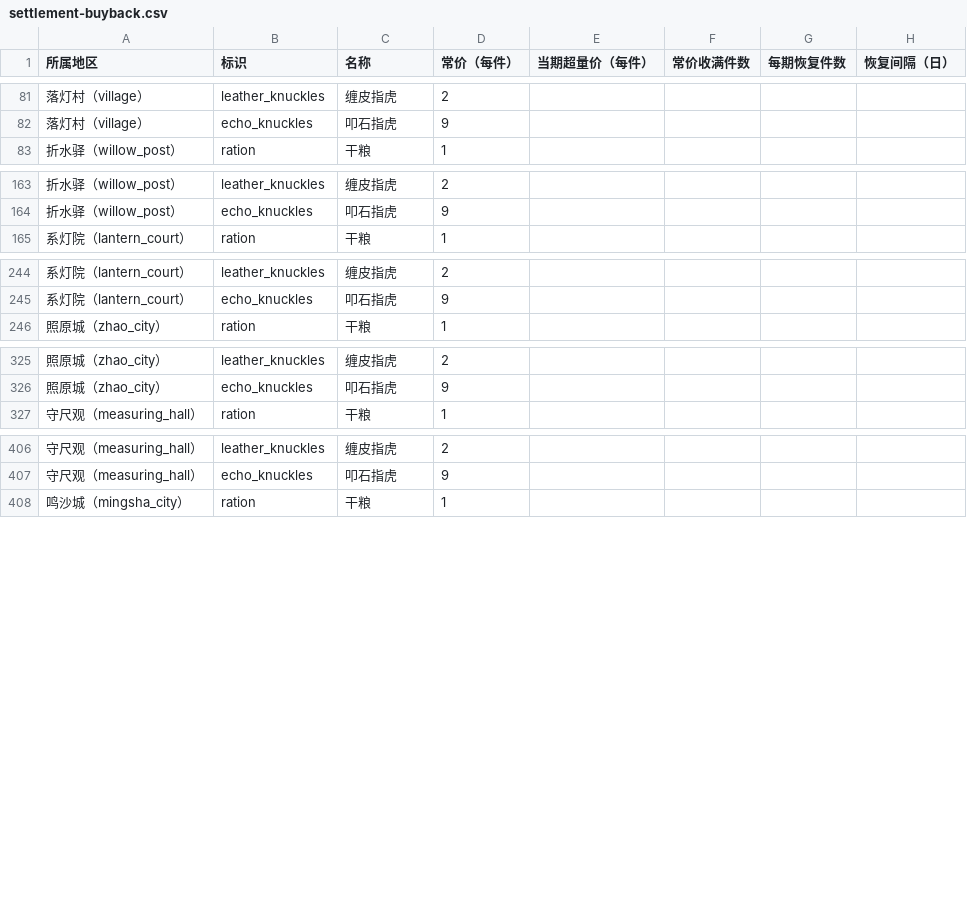
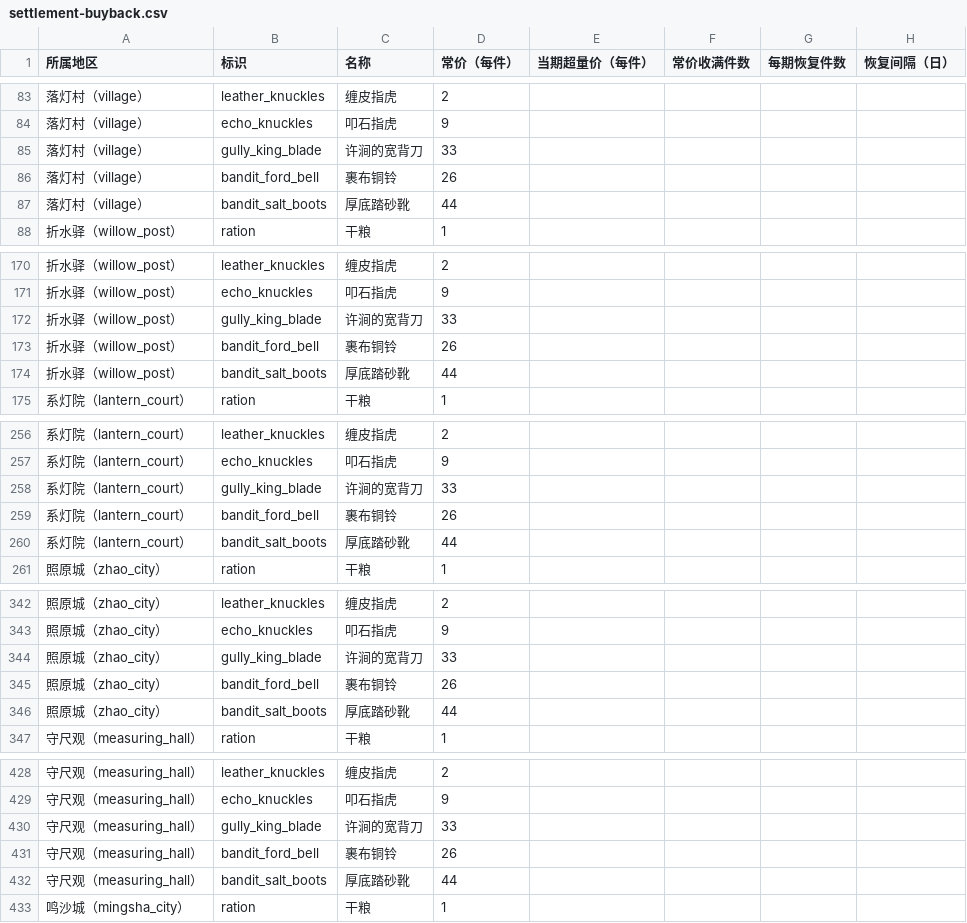
Before and after one commit to morimox/wilds-of-the-veil, a CSV file: docs/tables/settlement-buyback.csv, drawn as a sheet; only a part is shown, gaps mark what is left out; the diff covers the shown part only; the diff names each change by its address in the sheet, - before the commit and + after, or states it on an @@ line.

```diff
--- a/docs/tables/settlement-buyback.csv
+++ b/docs/tables/settlement-buyback.csv
+row 85: 落灯村（village） | gully_king_blade | 许涧的宽背刀 | 33
+row 86: 落灯村（village） | bandit_ford_bell | 裹布铜铃 | 26
+row 87: 落灯村（village） | bandit_salt_boots | 厚底踏砂靴 | 44
+row 172: 折水驿（willow_post） | gully_king_blade | 许涧的宽背刀 | 33
+row 173: 折水驿（willow_post） | bandit_ford_bell | 裹布铜铃 | 26
+row 174: 折水驿（willow_post） | bandit_salt_boots | 厚底踏砂靴 | 44
+row 258: 系灯院（lantern_court） | gully_king_blade | 许涧的宽背刀 | 33
+row 259: 系灯院（lantern_court） | bandit_ford_bell | 裹布铜铃 | 26
+row 260: 系灯院（lantern_court） | bandit_salt_boots | 厚底踏砂靴 | 44
+row 344: 照原城（zhao_city） | gully_king_blade | 许涧的宽背刀 | 33
+row 345: 照原城（zhao_city） | bandit_ford_bell | 裹布铜铃 | 26
+row 346: 照原城（zhao_city） | bandit_salt_boots | 厚底踏砂靴 | 44
+row 430: 守尺观（measuring_hall） | gully_king_blade | 许涧的宽背刀 | 33
+row 431: 守尺观（measuring_hall） | bandit_ford_bell | 裹布铜铃 | 26
+row 432: 守尺观（measuring_hall） | bandit_salt_boots | 厚底踏砂靴 | 44
```
Also changed, not shown: 25 added rows elsewhere in this file, docs/tables/gear.csv, docs/tables/items.csv, 37 other files.
